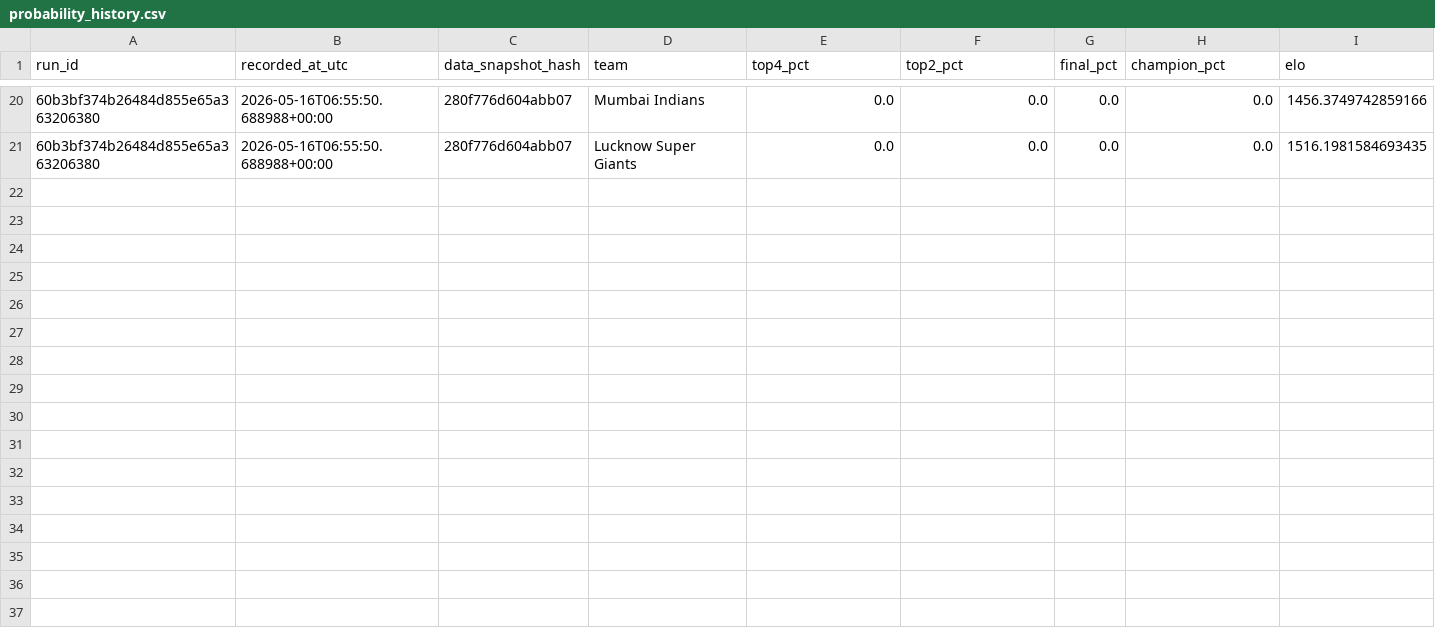
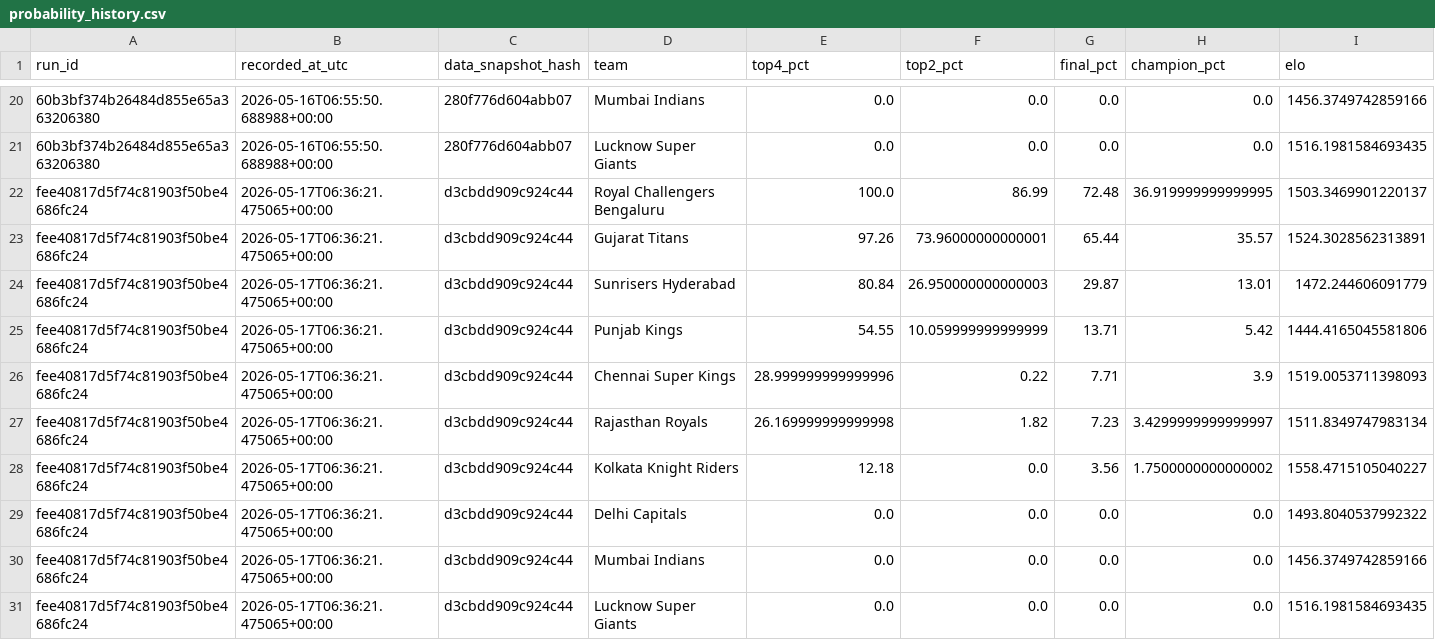
Before and after one commit to Vatsalsrivastava1209/IPL-Predictor, a CSV file: outputs/probability_history.csv, drawn as a sheet; only a part is shown, gaps mark what is left out; the diff names each change by its address in the sheet, - before the commit and + after, or states it on an @@ line.

```diff
--- a/outputs/probability_history.csv
+++ b/outputs/probability_history.csv
+row 22: fee40817d5f74c81903f50be4686fc24 | 2026-05-17T06:36:21.475065+00:00 | d3cbdd909c924c44 | Royal Challengers Bengaluru | 100.0 | 86.99 | 72.48 | 36.919999999999995 | 1503.3469901220137
+row 23: fee40817d5f74c81903f50be4686fc24 | 2026-05-17T06:36:21.475065+00:00 | d3cbdd909c924c44 | Gujarat Titans | 97.26 | 73.96000000000001 | 65.44 | 35.57 | 1524.3028562313891
+row 24: fee40817d5f74c81903f50be4686fc24 | 2026-05-17T06:36:21.475065+00:00 | d3cbdd909c924c44 | Sunrisers Hyderabad | 80.84 | 26.950000000000003 | 29.87 | 13.01 | 1472.244606091779
+row 25: fee40817d5f74c81903f50be4686fc24 | 2026-05-17T06:36:21.475065+00:00 | d3cbdd909c924c44 | Punjab Kings | 54.55 | 10.059999999999999 | 13.71 | 5.42 | 1444.4165045581806
+row 26: fee40817d5f74c81903f50be4686fc24 | 2026-05-17T06:36:21.475065+00:00 | d3cbdd909c924c44 | Chennai Super Kings | 28.999999999999996 | 0.22 | 7.71 | 3.9 | 1519.0053711398093
+row 27: fee40817d5f74c81903f50be4686fc24 | 2026-05-17T06:36:21.475065+00:00 | d3cbdd909c924c44 | Rajasthan Royals | 26.169999999999998 | 1.82 | 7.23 | 3.4299999999999997 | 1511.8349747983134
+row 28: fee40817d5f74c81903f50be4686fc24 | 2026-05-17T06:36:21.475065+00:00 | d3cbdd909c924c44 | Kolkata Knight Riders | 12.18 | 0.0 | 3.56 | 1.7500000000000002 | 1558.4715105040227
+row 29: fee40817d5f74c81903f50be4686fc24 | 2026-05-17T06:36:21.475065+00:00 | d3cbdd909c924c44 | Delhi Capitals | 0.0 | 0.0 | 0.0 | 0.0 | 1493.8040537992322
+row 30: fee40817d5f74c81903f50be4686fc24 | 2026-05-17T06:36:21.475065+00:00 | d3cbdd909c924c44 | Mumbai Indians | 0.0 | 0.0 | 0.0 | 0.0 | 1456.3749742859166
+row 31: fee40817d5f74c81903f50be4686fc24 | 2026-05-17T06:36:21.475065+00:00 | d3cbdd909c924c44 | Lucknow Super Giants | 0.0 | 0.0 | 0.0 | 0.0 | 1516.1981584693435
```
Also changed, not shown: data/ipl_2026_fixtures.csv, data/ipl_2026_state.csv, 1 other file.
